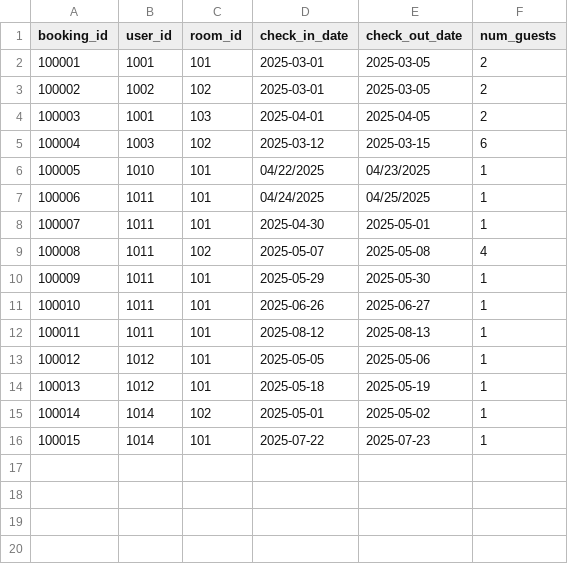
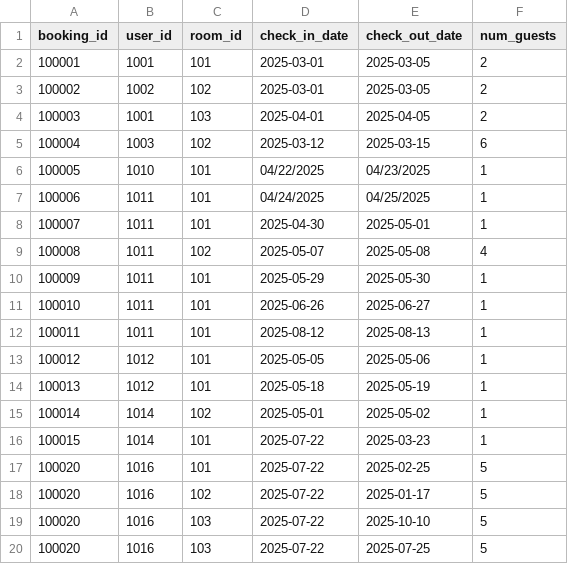
Before and after one commit to VikasSardhara/EZStay, a CSV file: backend/data/bookings.csv, drawn as a sheet.

Commit message:
changed guest activity form xml. updated logic for sending guest information to payment

```diff
--- a/backend/data/bookings.csv
+++ b/backend/data/bookings.csv
@@ -15,2 +15,6 @@ booking_id,user_id,room_id,check_in_date,check_out_date,num_guests
 100014,1014,102,2025-05-01,2025-05-02,1
-100015,1014,101,2025-07-22,2025-07-23,1
+100015,1014,101,2025-07-22,2025-03-23,1
+100020,1016,101,2025-07-22,2025-02-25,5
+100020,1016,102,2025-07-22,2025-01-17,5
+100020,1016,103,2025-07-22,2025-10-10,5
+100020,1016,103,2025-07-22,2025-07-25,5
```
Also changed, not shown: backend/data/cart_locks.csv, 9 other files.
